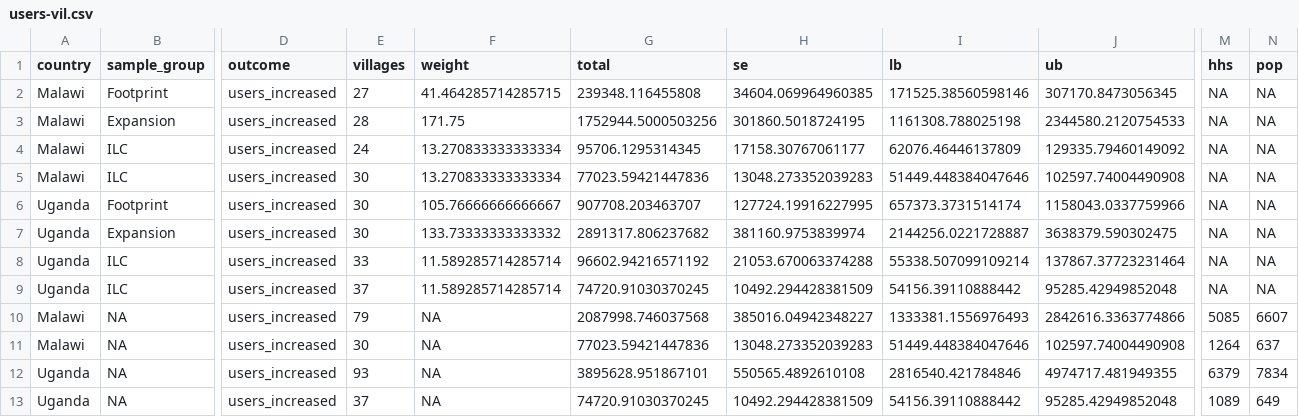
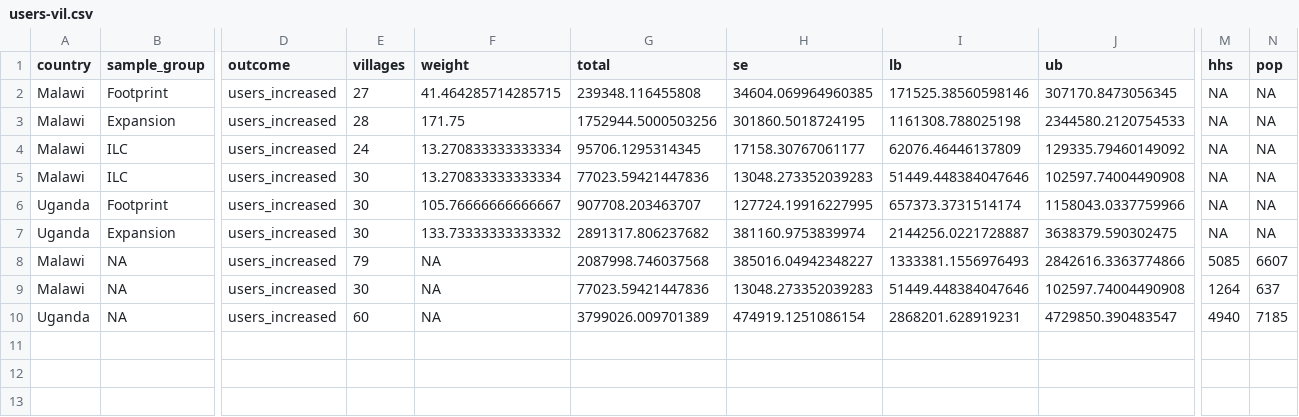
Before and after one commit to DevInnovationLab/takeup-surveys, a CSV file: Report/output/results/users-vil.csv, drawn as a sheet; only a part is shown, gaps mark what is left out; removed rows and columns are numbered as before the commit, all else as after; rows hold the shown columns only; the diff names each change by its address in the sheet, - before the commit and + after, or states it on an @@ line.

```diff
--- a/Report/output/results/users-vil.csv
+++ b/Report/output/results/users-vil.csv
-row 8: Uganda | ILC | users_increased | 33 | 11.589285714285714 | 96602.94216571192 | 21053.670063374288 | 55338.507099109214 | 137867.37723231464 | NA | NA
-row 9: Uganda | ILC | users_increased | 37 | 11.589285714285714 | 74720.91030370245 | 10492.294428381509 | 54156.39110888442 | 95285.42949852048 | NA | NA
-E10 (villages): 93
+E10 (villages): 60
-G10 (total): 3895628.951867101
+G10 (total): 3799026.009701389
-H10 (se): 550565.4892610108
+H10 (se): 474919.1251086154
-I10 (lb): 2816540.421784846
+I10 (lb): 2868201.628919231
-J10 (ub): 4974717.481949355
+J10 (ub): 4729850.390483547
-M10 (hhs): 6379
+M10 (hhs): 4940
-N10 (pop): 7834
+N10 (pop): 7185
-row 13: Uganda | NA | users_increased | 37 | NA | 74720.91030370245 | 10492.294428381509 | 54156.39110888442 | 95285.42949852048 | 1089 | 649
```
Also changed, not shown: Report/output/results/chlorine-vil.csv, output/tables/chlorine-wp.csv, 10 other files.
